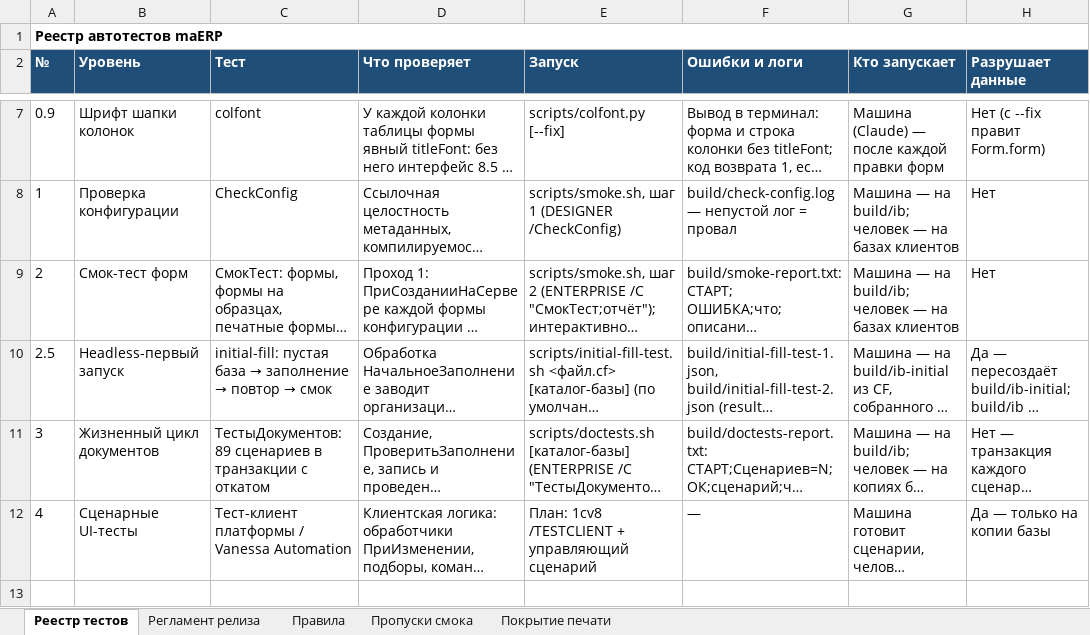
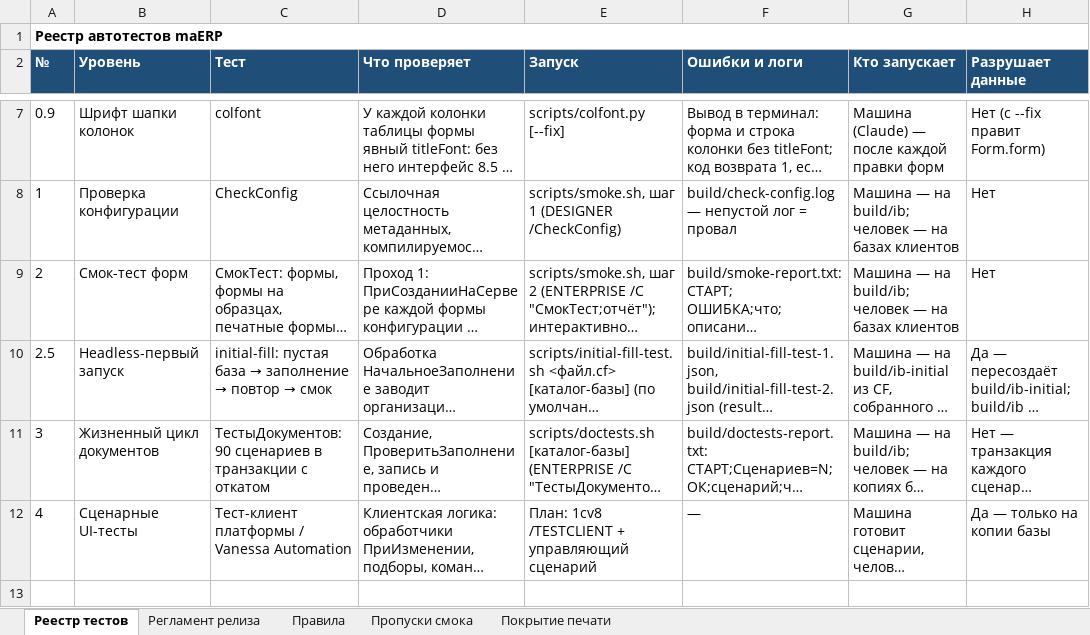
Before and after one commit to bigsofter/maERP, an Excel workbook: docs/TESTS.xlsx, sheet Реестр тестов, drawn as a sheet; only a part is shown, gaps mark what is left out; long unchanged cells end in …; values as stored, in another font and other column widths than the file's, no borders; the diff covers the shown part only; the diff names each change by its address in the sheet, - before the commit and + after, or states it on an @@ line.

```diff
--- a/docs/TESTS.xlsx (sheet Реестр тестов)
+++ b/docs/TESTS.xlsx (sheet Реестр тестов)
-C11 (Тест): ТестыДокументов: 89 сценариев в…
+C11 (Тест): ТестыДокументов: 90 сценариев в…
```
Also changed, not shown: 1 edited cell elsewhere in this sheet, 25 other files.
